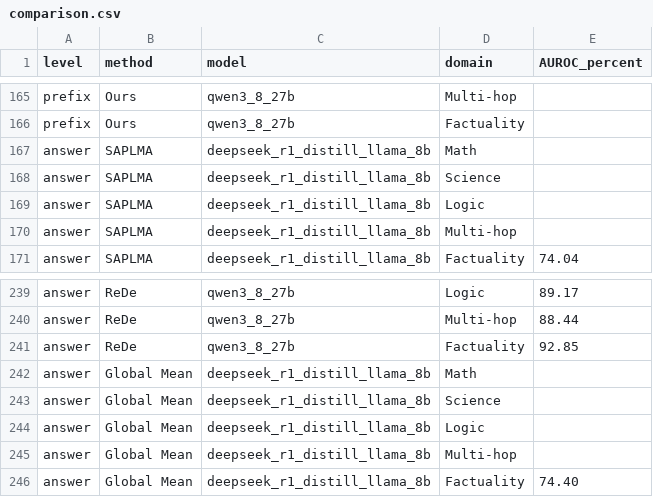
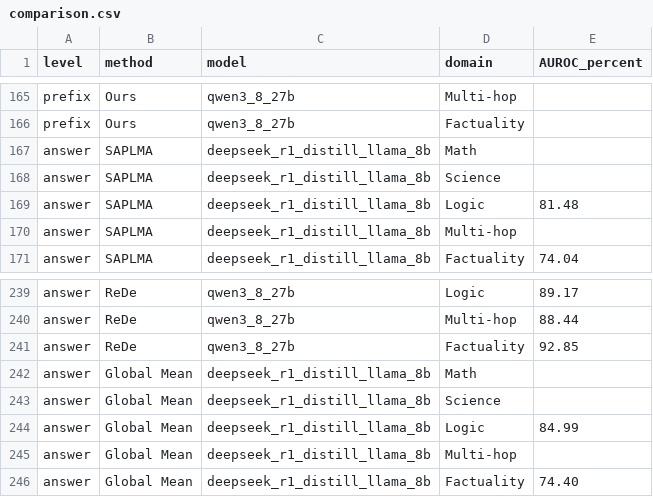
Before and after one commit to pILLOW-1/streaming_hd, a CSV file: reports/main_result/comparison.csv, drawn as a sheet; only a part is shown, gaps mark what is left out.

Commit message:
results: publish 2 verified global_mean, saplma cells
Verified result cells:
- deepseek_r1_distill_llama_8b / Logic / global_mean / answer; AUROC=0.8498744404410963, AP=0.7225866709987117, F1=0.7058823529411765
- deepseek_r1_distill_llama_8b / Logic / saplma / answer; AUROC=0.8148269461731631, AP=0.6146996049585325, F1=0.7204301075268817

Refresh AUROC comparisons and bold column maxima, including exact ties.

Changed files:
experiments/global_mean/622_p70_20261108/README.md
experiments/global_mean/622_p70_20261108/result/deepseek_r1_distill_llama_8b/Logic/answer.json
experiments/saplma/622_p70_20261108/README.md
experiments/saplma/622_p70_20261108/result/deepseek_r1_distill_llama_8b/Logic/answer.json
reports/main_result/comparison.csv
reports/main_result/comparison.md
reports/main_result/sources.json

```diff
--- a/reports/main_result/comparison.csv
+++ b/reports/main_result/comparison.csv
@@ -168,3 +168,3 @@ answer,SAPLMA,deepseek_r1_distill_llama_8b,Math,
 answer,SAPLMA,deepseek_r1_distill_llama_8b,Science,
-answer,SAPLMA,deepseek_r1_distill_llama_8b,Logic,
+answer,SAPLMA,deepseek_r1_distill_llama_8b,Logic,81.48
 answer,SAPLMA,deepseek_r1_distill_llama_8b,Multi-hop,
@@ -243,3 +243,3 @@ answer,Global Mean,deepseek_r1_distill_llama_8b,Math,
 answer,Global Mean,deepseek_r1_distill_llama_8b,Science,
-answer,Global Mean,deepseek_r1_distill_llama_8b,Logic,
+answer,Global Mean,deepseek_r1_distill_llama_8b,Logic,84.99
 answer,Global Mean,deepseek_r1_distill_llama_8b,Multi-hop,
```
Also changed, not shown: 6 other files.
